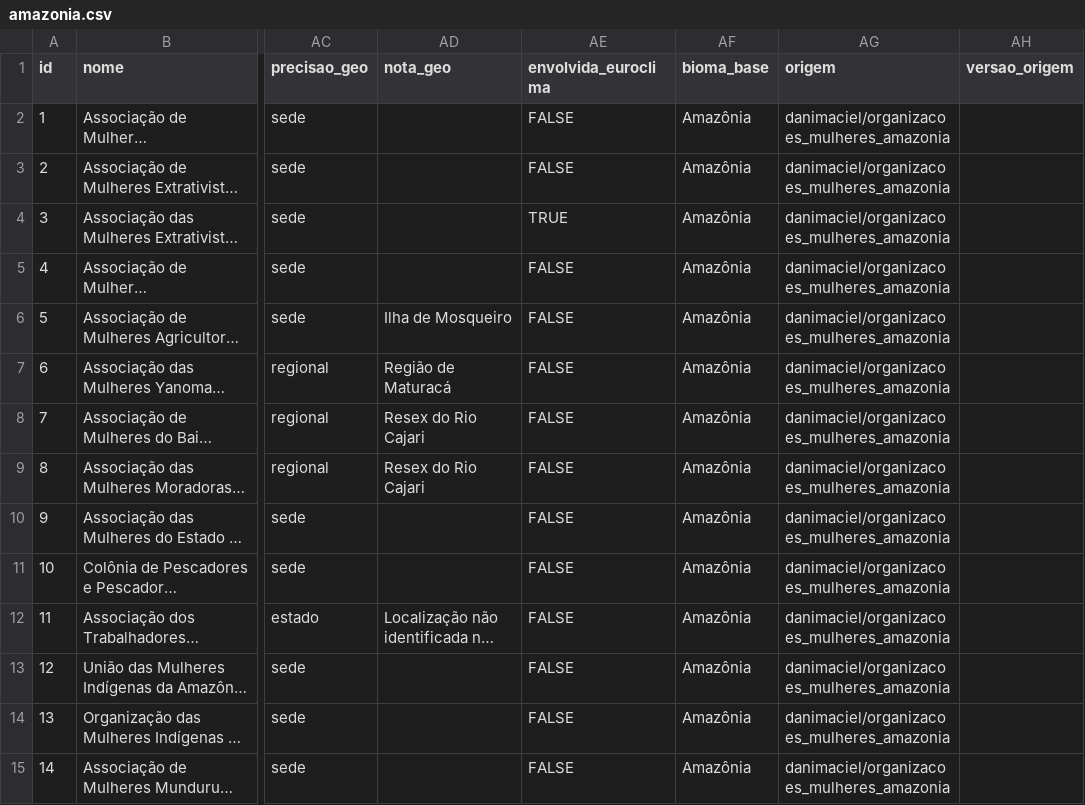
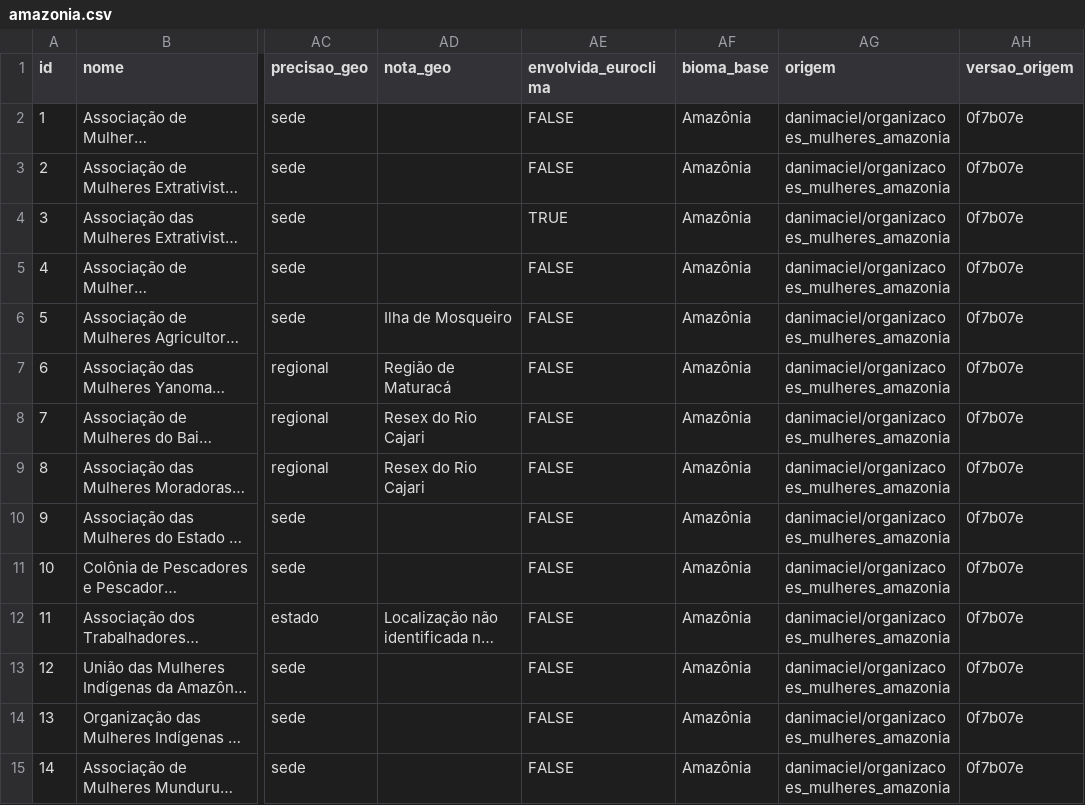
Before and after one commit to danimaciel/mulheres_rurais, a CSV file: dados/organizacoes/amazonia.csv, drawn as a sheet; only a part is shown, gaps mark what is left out; long unchanged cells end in …; the diff covers the shown part only; the diff names each change by its address in the sheet, - before the commit and + after, or states it on an @@ line.

```diff
--- a/dados/organizacoes/amazonia.csv
+++ b/dados/organizacoes/amazonia.csv
-AH2:AH15 (versao_origem): (empty)
+AH2:AH15 (versao_origem): 0f7b07e
```
Also changed, not shown: 56 edited cells elsewhere in this file, 1 other file.
